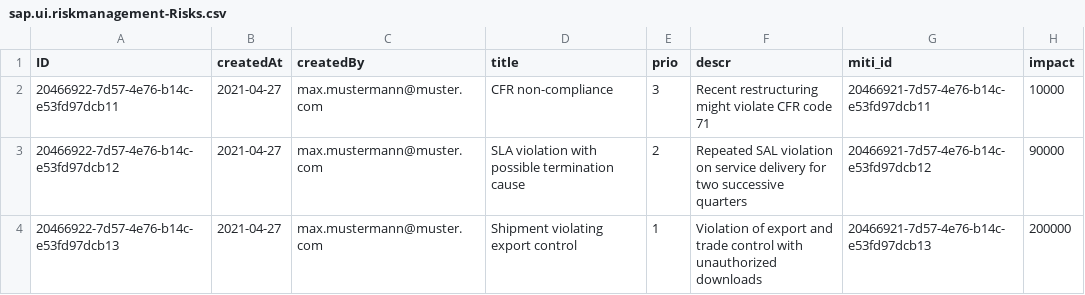
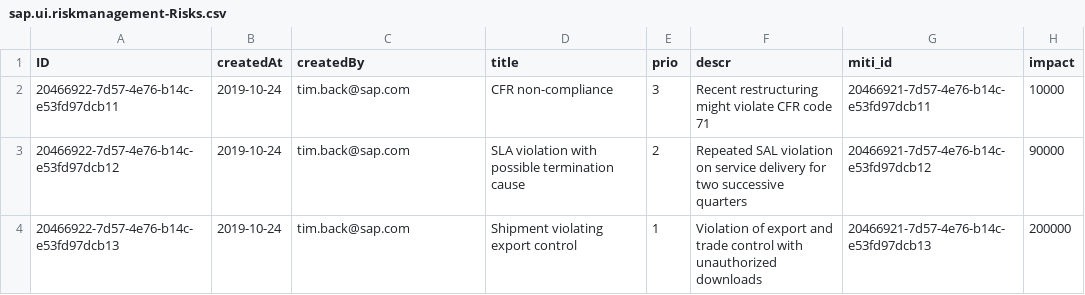
Before and after one commit to SAP-samples/cloud-cap-risk-management, a CSV file: templates/cap/create-service/db/data/sap.ui.riskmanagement-Risks.csv, drawn as a sheet.

```diff
--- a/templates/cap/create-service/db/data/sap.ui.riskmanagement-Risks.csv
+++ b/templates/cap/create-service/db/data/sap.ui.riskmanagement-Risks.csv
@@ -1,4 +1,4 @@
 ID;createdAt;createdBy;title;prio;descr;miti_id;impact
-20466922-7d57-4e76-b14c-e53fd97dcb11;2021-04-27;max.mustermann@muster.com;CFR non-compliance ;3;Recent restructuring might violate CFR code 71;20466921-7d57-4e76-b14c-e53fd97dcb11;10000
-20466922-7d57-4e76-b14c-e53fd97dcb12;2021-04-27;max.mustermann@muster.com;SLA violation with possible termination cause;2;Repeated SAL violation on service delivery for two successive quarters;20466921-7d57-4e76-b14c-e53fd97dcb12;90000
-20466922-7d57-4e76-b14c-e53fd97dcb13;2021-04-27;max.mustermann@muster.com;Shipment violating export control;1;Violation of export and trade control with unauthorized downloads;20466921-7d57-4e76-b14c-e53fd97dcb13;200000
+20466922-7d57-4e76-b14c-e53fd97dcb11;2019-10-24;tim.back@sap.com;CFR non-compliance ;3;Recent restructuring might violate CFR code 71;20466921-7d57-4e76-b14c-e53fd97dcb11;10000
+20466922-7d57-4e76-b14c-e53fd97dcb12;2019-10-24;tim.back@sap.com;SLA violation with possible termination cause;2;Repeated SAL violation on service delivery for two successive quarters;20466921-7d57-4e76-b14c-e53fd97dcb12;90000
+20466922-7d57-4e76-b14c-e53fd97dcb13;2019-10-24;tim.back@sap.com;Shipment violating export control;1;Violation of export and trade control with unauthorized downloads;20466921-7d57-4e76-b14c-e53fd97dcb13;200000
```
Also changed, not shown: templates/cap/create-service/db/data/sap.ui.riskmanagement-Mitigations.csv, 3 other files.
